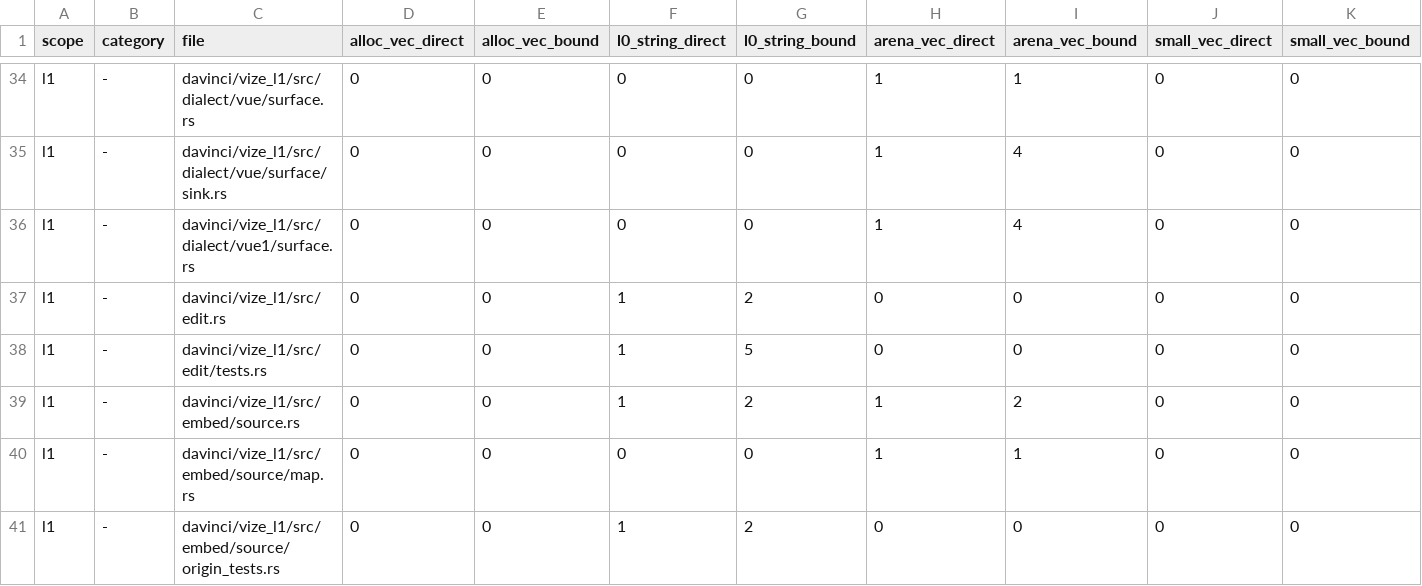
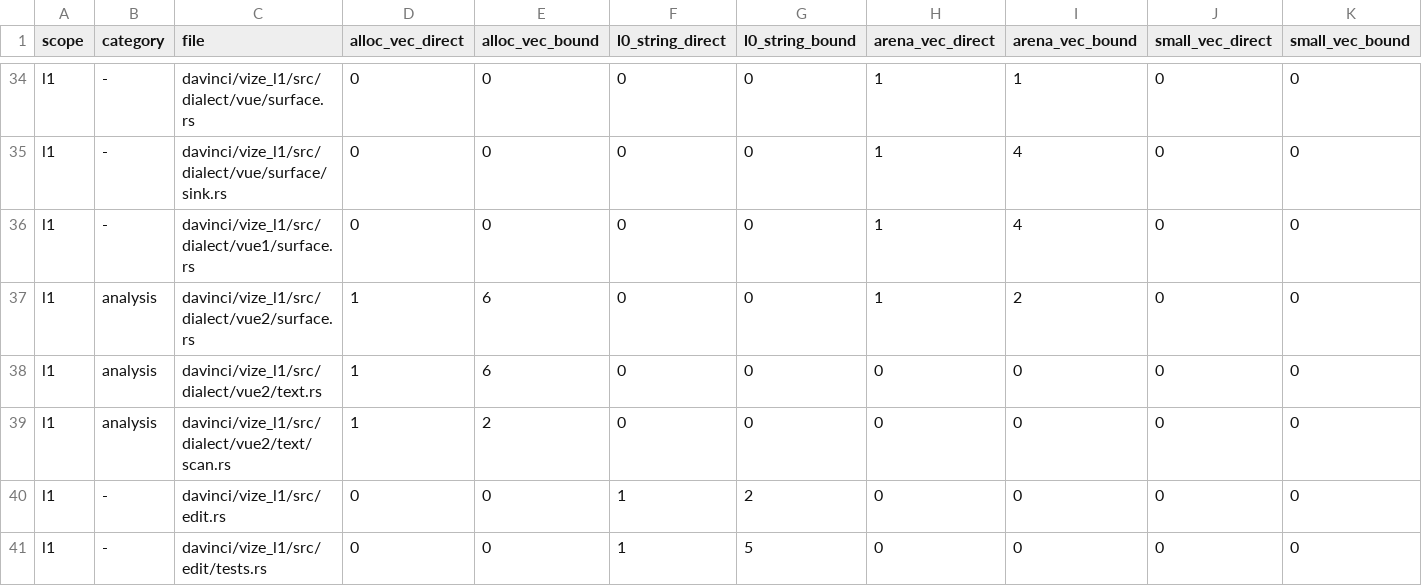
Before and after one commit to Hebilicious/vize, a TSV file: docs/davinci/plan/storage-inventory.tsv, drawn as a sheet; only a part is shown, gaps mark what is left out; the shorter side is filled out with more unchanged rows; the diff names each change by its address in the sheet, - before the commit and + after, or states it on an @@ line.

Commit message:
feat(l1): retain native Vue 2 text filter syntax (#7478)

```diff
--- a/docs/davinci/plan/storage-inventory.tsv
+++ b/docs/davinci/plan/storage-inventory.tsv
+row 37: l1 | analysis | davinci/vize_l1/src/dialect/vue2/surface.rs | 1 | 6 | 0 | 0 | 1 | 2 | 0 | 0
+row 38: l1 | analysis | davinci/vize_l1/src/dialect/vue2/text.rs | 1 | 6 | 0 | 0 | 0 | 0 | 0 | 0
+row 39: l1 | analysis | davinci/vize_l1/src/dialect/vue2/text/scan.rs | 1 | 2 | 0 | 0 | 0 | 0 | 0 | 0
```
Also changed, not shown: 46 other files.
